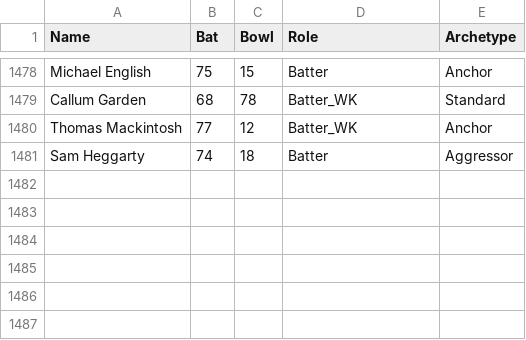
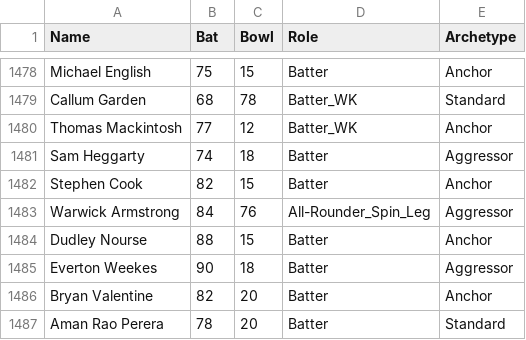
Before and after one commit to TheJaiv/CricVerse, a CSV file: players_master.csv, drawn as a sheet; only a part is shown, gaps mark what is left out.

Commit message:
Update players_master.csv

```diff
--- a/players_master.csv
+++ b/players_master.csv
@@ -1481 +1481,7 @@ Thomas Mackintosh,77,12,Batter_WK,Anchor
 Sam Heggarty,74,18,Batter,Aggressor
+Stephen Cook,82,15,Batter,Anchor
+Warwick Armstrong,84,76,All-Rounder_Spin_Leg,Aggressor
+Dudley Nourse,88,15,Batter,Anchor
+Everton Weekes,90,18,Batter,Aggressor
+Bryan Valentine,82,20,Batter,Anchor
+Aman Rao Perera,78,20,Batter,Standard
```
